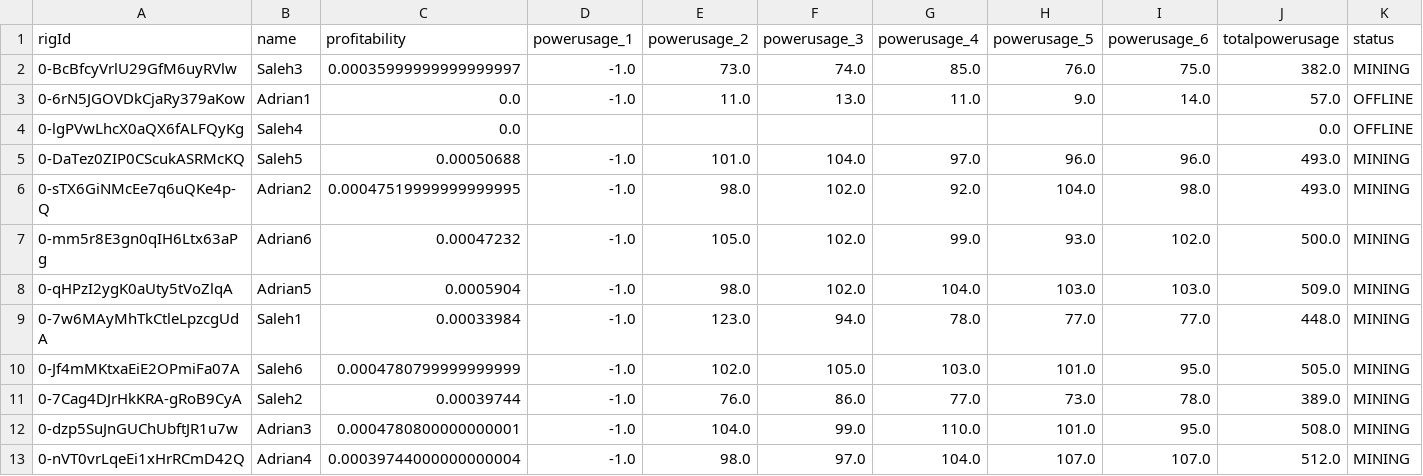
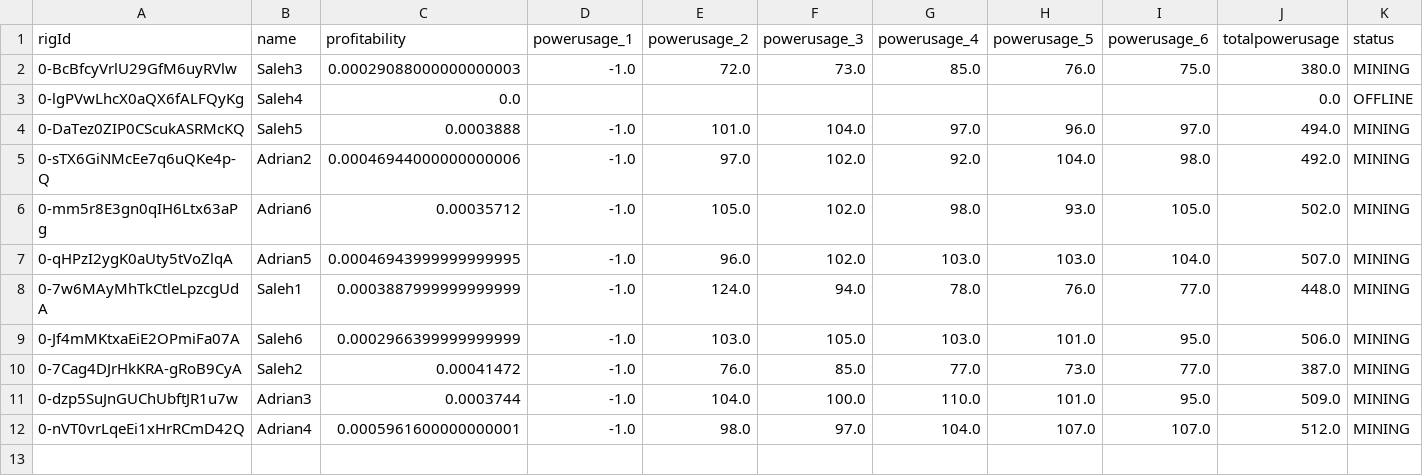
Before and after one commit to Mentalustig/Bitcoindashboard, a CSV file: getrig.csv, drawn as a sheet; only a part is shown; removed rows and columns are numbered as before the commit, all else as after; rows hold the shown columns only; the diff names each change by its address in the sheet, - before the commit and + after, or states it on an @@ line.

```diff
--- a/getrig.csv
+++ b/getrig.csv
-C2 (profitability): 0.00035999999999999997
+C2 (profitability): 0.00029088000000000003
-E2 (powerusage_2): 73.0
+E2 (powerusage_2): 72.0
-F2 (powerusage_3): 74.0
+F2 (powerusage_3): 73.0
-J2 (totalpowerusage): 382.0
+J2 (totalpowerusage): 380.0
-row 3: 0-6rN5JGOVDkCjaRy379aKow | Adrian1 | 0.0 | -1.0 | 11.0 | 13.0 | 11.0 | 9.0 | 14.0 | 57.0 | OFFLINE
-C4 (profitability): 0.00050688
+C4 (profitability): 0.0003888
-I4 (powerusage_6): 96.0
+I4 (powerusage_6): 97.0
-J4 (totalpowerusage): 493.0
+J4 (totalpowerusage): 494.0
-C5 (profitability): 0.00047519999999999995
+C5 (profitability): 0.00046944000000000006
-E5 (powerusage_2): 98.0
+E5 (powerusage_2): 97.0
-J5 (totalpowerusage): 493.0
+J5 (totalpowerusage): 492.0
-C6 (profitability): 0.00047232
+C6 (profitability): 0.00035712
-G6 (powerusage_4): 99.0
+G6 (powerusage_4): 98.0
-I6 (powerusage_6): 102.0
+I6 (powerusage_6): 105.0
-J6 (totalpowerusage): 500.0
+J6 (totalpowerusage): 502.0
-C7 (profitability): 0.0005904
+C7 (profitability): 0.00046943999999999995
-E7 (powerusage_2): 98.0
+E7 (powerusage_2): 96.0
-G7 (powerusage_4): 104.0
+G7 (powerusage_4): 103.0
-I7 (powerusage_6): 103.0
+I7 (powerusage_6): 104.0
-J7 (totalpowerusage): 509.0
+J7 (totalpowerusage): 507.0
-C8 (profitability): 0.00033984
+C8 (profitability): 0.0003887999999999999
-E8 (powerusage_2): 123.0
+E8 (powerusage_2): 124.0
-H8 (powerusage_5): 77.0
+H8 (powerusage_5): 76.0
-C9 (profitability): 0.0004780799999999999
+C9 (profitability): 0.0002966399999999999
-E9 (powerusage_2): 102.0
+E9 (powerusage_2): 103.0
-J9 (totalpowerusage): 505.0
+J9 (totalpowerusage): 506.0
-C10 (profitability): 0.00039744
+C10 (profitability): 0.00041472
-F10 (powerusage_3): 86.0
+F10 (powerusage_3): 85.0
-I10 (powerusage_6): 78.0
+I10 (powerusage_6): 77.0
-J10 (totalpowerusage): 389.0
+J10 (totalpowerusage): 387.0
-C11 (profitability): 0.0004780800000000001
+C11 (profitability): 0.0003744
-F11 (powerusage_3): 99.0
+F11 (powerusage_3): 100.0
-J11 (totalpowerusage): 508.0
+J11 (totalpowerusage): 509.0
-C12 (profitability): 0.00039744000000000004
+C12 (profitability): 0.0005961600000000001
```
Also changed, not shown: kpis.csv, totalvalue.csv, 2 other files.
